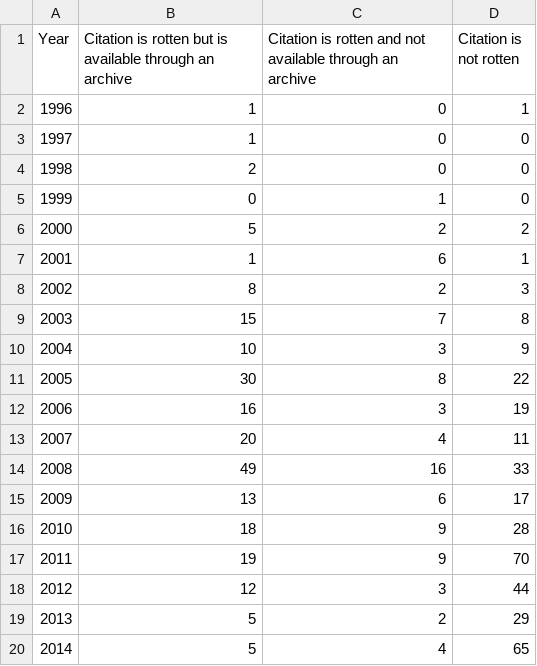
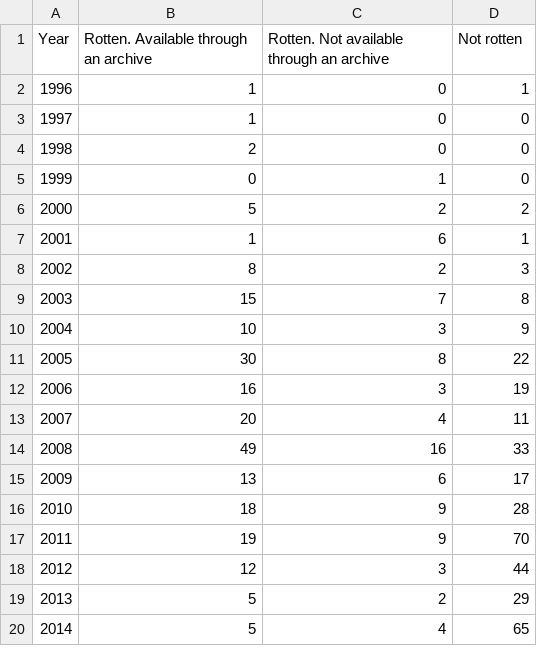
Before and after one commit to harvard-lil/scotus2.0, a CSV file: web/d3-data/year-rot-d3.csv, drawn as a sheet.

Commit message:
A dist of archives

```diff
--- a/web/d3-data/year-rot-d3.csv
+++ b/web/d3-data/year-rot-d3.csv
@@ -1,2 +1,2 @@
-Year,Citation is rotten but is available through an archive,Citation is rotten and not available through an archive,Citation is not rotten
+Year,Rotten. Available through an archive,Rotten. Not available through an archive,Not rotten
 1996,1,0,1
```
Also changed, not shown: results/final-raw.csv, 4 other files.
